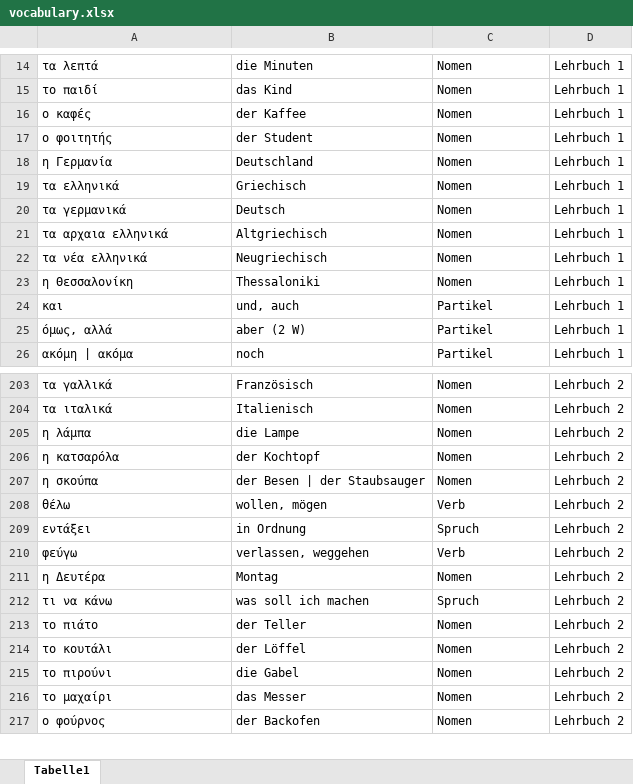
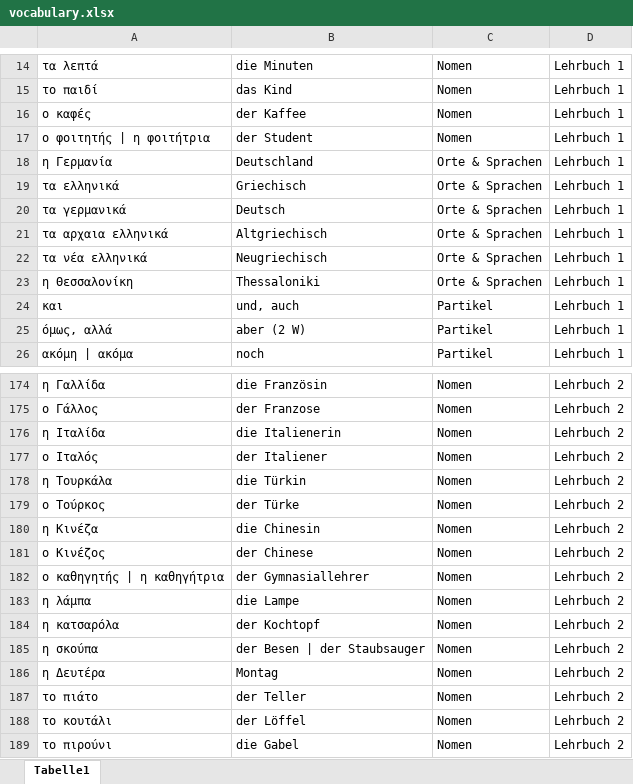
Before and after one commit to zh-mod/Black-Jack-Greek, an Excel workbook: vocabulary.xlsx, sheet Tabelle1, drawn as a sheet; only a part is shown, gaps mark what is left out; the shorter side is filled out with more unchanged rows; values as stored, in another font and other column widths than the file's, no borders; addresses are those after the commit; the diff covers the shown part only; the diff names each change by its address in the sheet, - before the commit and + after, or states it on an @@ line.

```diff
--- a/vocabulary.xlsx (sheet Tabelle1)
+++ b/vocabulary.xlsx (sheet Tabelle1)
-A17: ο φοιτητής
+A17: ο φοιτητής | η φοιτήτρια
-C18:C23: Nomen
+C18:C23: Orte & Sprachen
-A174: τα γαλλικά
+A174: η Γαλλίδα
-B174: Französisch
+B174: die Französin
+row 175: ο Γάλλος | der Franzose | Nomen | Lehrbuch 2
-A176: τα ιταλικά
+A176: η Ιταλίδα
-B176: Italienisch
+B176: die Italienerin
+row 177: ο Ιταλός | der Italiener | Nomen | Lehrbuch 2
+row 178: η Τουρκάλα | die Türkin | Nomen | Lehrbuch 2
+row 179: ο Τούρκος | der Türke | Nomen | Lehrbuch 2
+row 180: η Κινέζα | die Chinesin | Nomen | Lehrbuch 2
+row 181: ο Κινέζος | der Chinese | Nomen | Lehrbuch 2
+row 182: ο καθηγητής | η καθηγήτρια | der Gymnasiallehrer | Nomen | Lehrbuch 2
@@ row 208 moved to row 257: θέλω @@
@@ row 209 moved to row 235: εντάξει @@
@@ row 210 moved to row 258: φεύγω @@
@@ row 212 moved to row 236: τι να κάνω @@
```
Also changed, not shown: 32 added rows, 6 removed rows, 62 moved rows and 9 edited cells elsewhere in this sheet, 3 other files.
